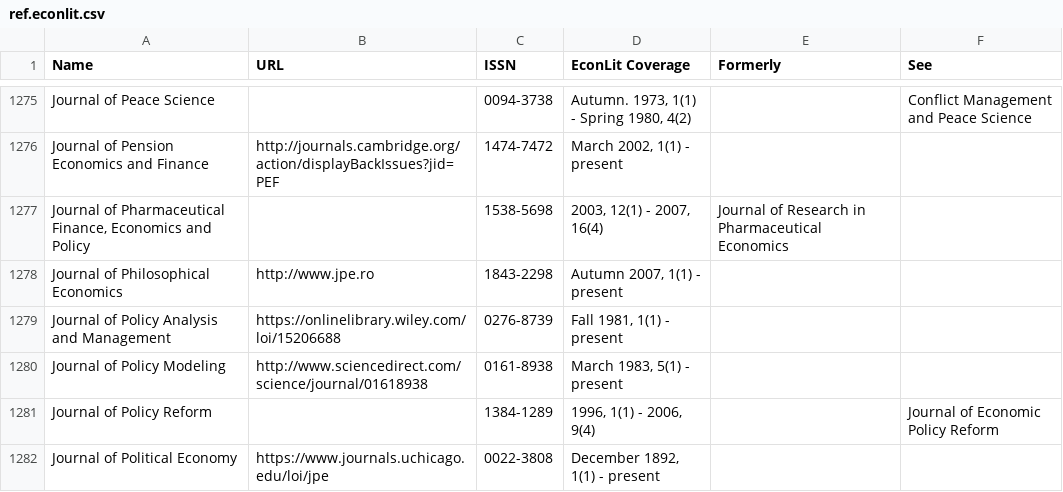
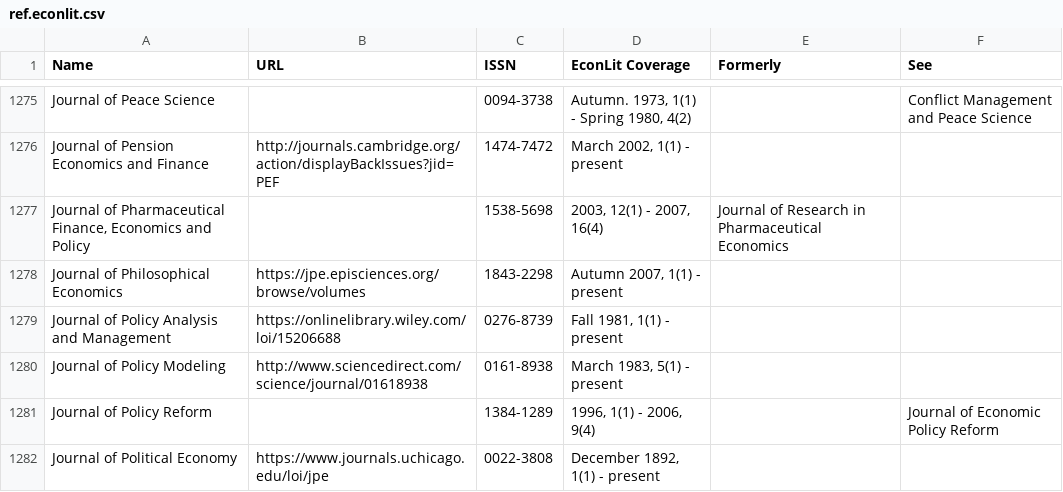
Before and after one commit to amelie-collin/Bibliometry-ces-2017-2021, a CSV file: reports/2023-hceres-ces/ref.econlit.csv, drawn as a sheet; only a part is shown, gaps mark what is left out; the diff covers the shown part only; the diff names each change by its address in the sheet, - before the commit and + after, or states it on an @@ line.

```diff
--- a/reports/2023-hceres-ces/ref.econlit.csv
+++ b/reports/2023-hceres-ces/ref.econlit.csv
-B1278 (URL): http://www.jpe.ro
+B1278 (URL): https://jpe.episciences.org/browse/volumes
```
Also changed, not shown: 2 added rows and 30 edited cells elsewhere in this file, reports/2023-hceres-phare-cri/ref.econlit.csv, 6 other files.
